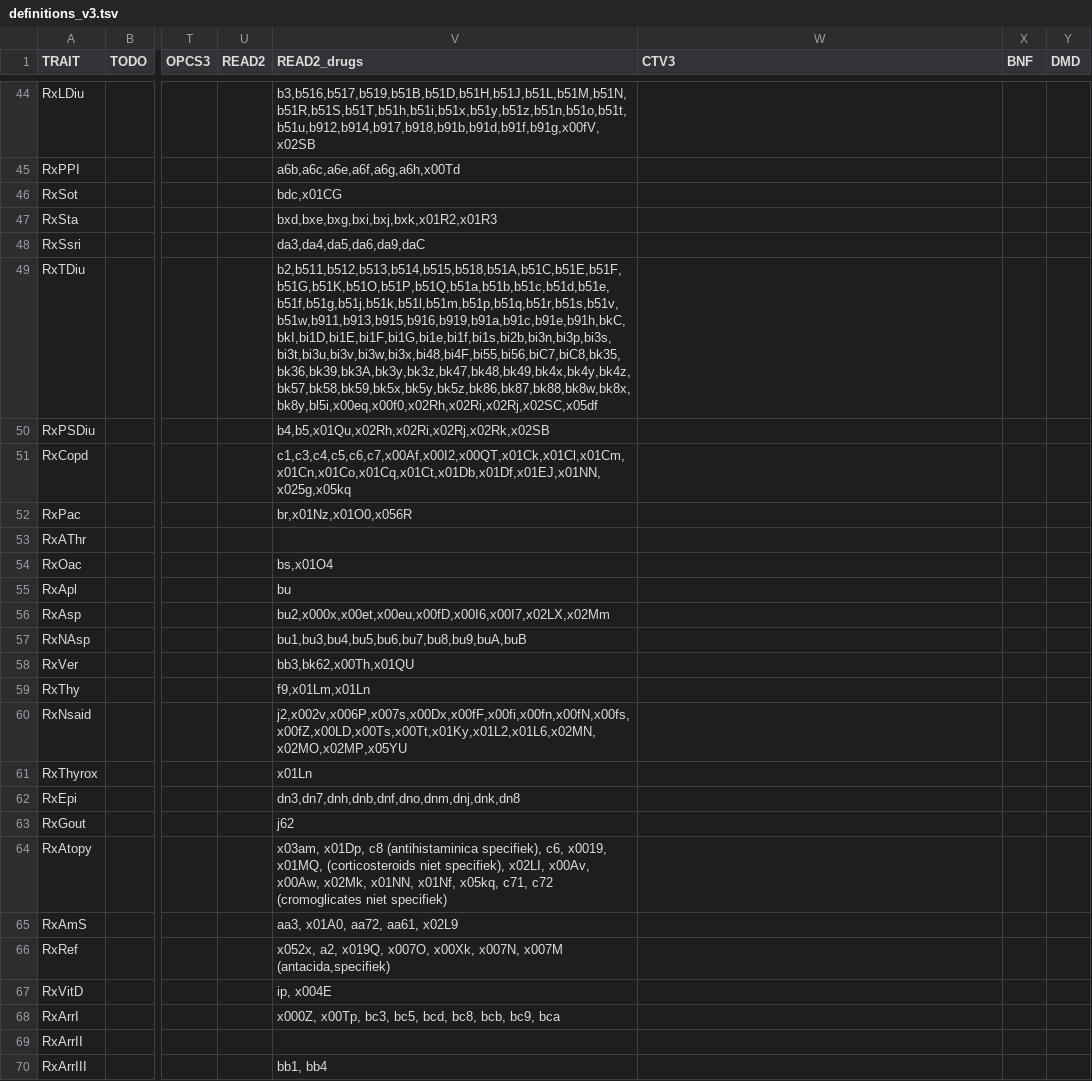
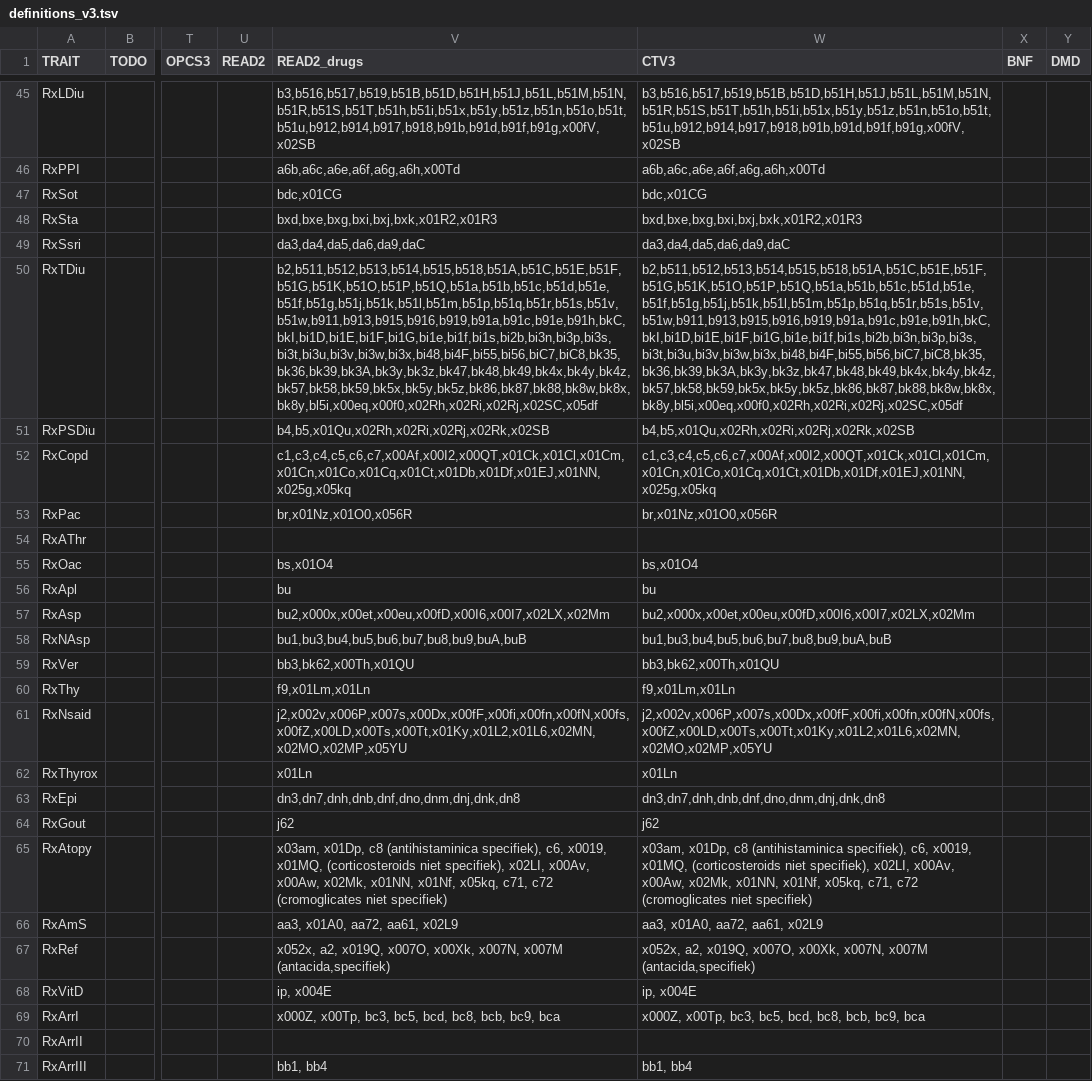
Before and after one commit to niekverw/ukbpheno, a TSV file: data_files/definitions_v3.tsv, drawn as a sheet; only a part is shown, gaps mark what is left out; addresses are those after the commit; the diff covers the shown part only; the diff names each change by its address in the sheet, - before the commit and + after, or states it on an @@ line.

```diff
--- a/data_files/definitions_v3.tsv
+++ b/data_files/definitions_v3.tsv
-W45 (CTV3): (empty)
+W45 (CTV3): b3,b516,b517,b519,b51B,b51D,b51H,b51J,b51L,b51M,b51N,b51R,b51S,b51T,b51h,b51i,b51x,b51y,b51z,b51n,b51o,b51t,b51u,b912,b914,b917,b918,b91b,b91d,b91f,b91g,x00fV,x02SB
-W46 (CTV3): (empty)
+W46 (CTV3): a6b,a6c,a6e,a6f,a6g,a6h,x00Td
-W47 (CTV3): (empty)
+W47 (CTV3): bdc,x01CG
-W48 (CTV3): (empty)
+W48 (CTV3): bxd,bxe,bxg,bxi,bxj,bxk,x01R2,x01R3
-W49 (CTV3): (empty)
+W49 (CTV3): da3,da4,da5,da6,da9,daC
-W50 (CTV3): (empty)
+W50 (CTV3): b2,b511,b512,b513,b514,b515,b518,b51A,b51C,b51E,b51F,b51G,b51K,b51O,b51P,b51Q,b51a,b51b,b51c,b51d,b51e,b51f,b51g,b51j,b51k,b51l,b51m,b51p,b51q,b51r,b51s,b51v,b51w,b911,b913,b915,b916,b919,b91a,b91c,b91e,b91h,bkC,bkI,bi1D,bi1E,bi1F,bi1G,bi1e,bi1f,bi1s,bi2b,bi3n,bi3p,bi3s,bi3t,bi3u,bi3v,bi3w,bi3x,bi48,bi4F,bi55,bi56,biC7,biC8,bk35,bk36,bk39,bk3A,bk3y,bk3z,bk47,bk48,bk49,bk4x,bk4y,bk4z,bk57,bk58,bk59,bk5x,bk5y,bk5z,bk86,bk87,bk88,bk8w,bk8x,bk8y,bl5i,x00eq,x00f0,x02Rh,x02Ri,x02Rj,x02SC,x05df
-W51 (CTV3): (empty)
+W51 (CTV3): b4,b5,x01Qu,x02Rh,x02Ri,x02Rj,x02Rk,x02SB
-W52 (CTV3): (empty)
+W52 (CTV3): c1,c3,c4,c5,c6,c7,x00Af,x00I2,x00QT,x01Ck,x01Cl,x01Cm,x01Cn,x01Co,x01Cq,x01Ct,x01Db,x01Df,x01EJ,x01NN,x025g,x05kq
-W53 (CTV3): (empty)
+W53 (CTV3): br,x01Nz,x01O0,x056R
-W55 (CTV3): (empty)
+W55 (CTV3): bs,x01O4
-W56 (CTV3): (empty)
+W56 (CTV3): bu
-W57 (CTV3): (empty)
+W57 (CTV3): bu2,x000x,x00et,x00eu,x00fD,x00I6,x00I7,x02LX,x02Mm
-W58 (CTV3): (empty)
+W58 (CTV3): bu1,bu3,bu4,bu5,bu6,bu7,bu8,bu9,buA,buB
-W59 (CTV3): (empty)
+W59 (CTV3): bb3,bk62,x00Th,x01QU
-W60 (CTV3): (empty)
+W60 (CTV3): f9,x01Lm,x01Ln
-W61 (CTV3): (empty)
+W61 (CTV3): j2,x002v,x006P,x007s,x00Dx,x00fF,x00fi,x00fn,x00fN,x00fs,x00fZ,x00LD,x00Ts,x00Tt,x01Ky,x01L2,x01L6,x02MN,x02MO,x02MP,x05YU
-W62 (CTV3): (empty)
+W62 (CTV3): x01Ln
-W63 (CTV3): (empty)
+W63 (CTV3): dn3,dn7,dnh,dnb,dnf,dno,dnm,dnj,dnk,dn8
-W64 (CTV3): (empty)
+W64 (CTV3): j62
-W65 (CTV3): (empty)
+W65 (CTV3): x03am, x01Dp, c8 (antihistaminica specifiek), c6, x0019, x01MQ, (corticosteroids niet specifiek), x02LI, x00Av, x00Aw, x02Mk, x01NN, x01Nf, x05kq, c71, c72 (cromoglicates niet specifiek)
-W66 (CTV3): (empty)
+W66 (CTV3): aa3, x01A0, aa72, aa61, x02L9
-W67 (CTV3): (empty)
+W67 (CTV3): x052x, a2, x019Q, x007O, x00Xk, x007N, x007M (antacida,specifiek)
-W68 (CTV3): (empty)
+W68 (CTV3): ip, x004E
-W69 (CTV3): (empty)
+W69 (CTV3): x000Z, x00Tp, bc3, bc5, bcd, bc8, bcb, bc9, bca
-W71 (CTV3): (empty)
+W71 (CTV3): bb1, bb4
```
Also changed, not shown: 1 added row and 51 edited cells elsewhere in this file, 7 other files.
